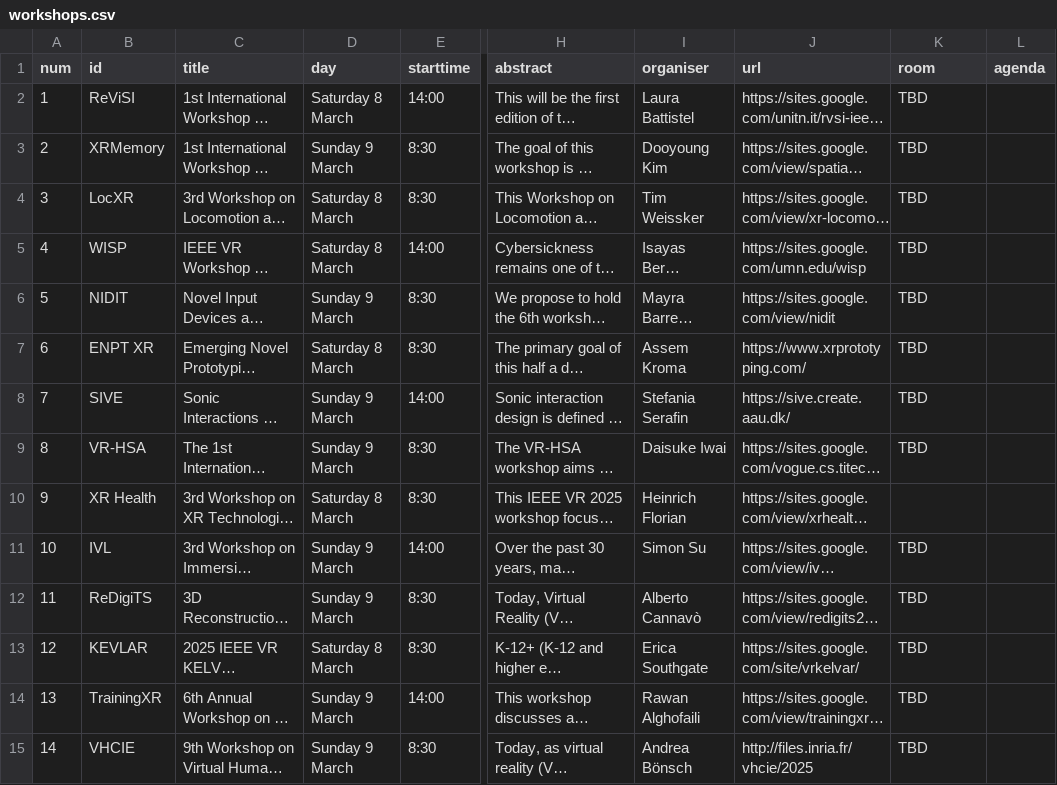
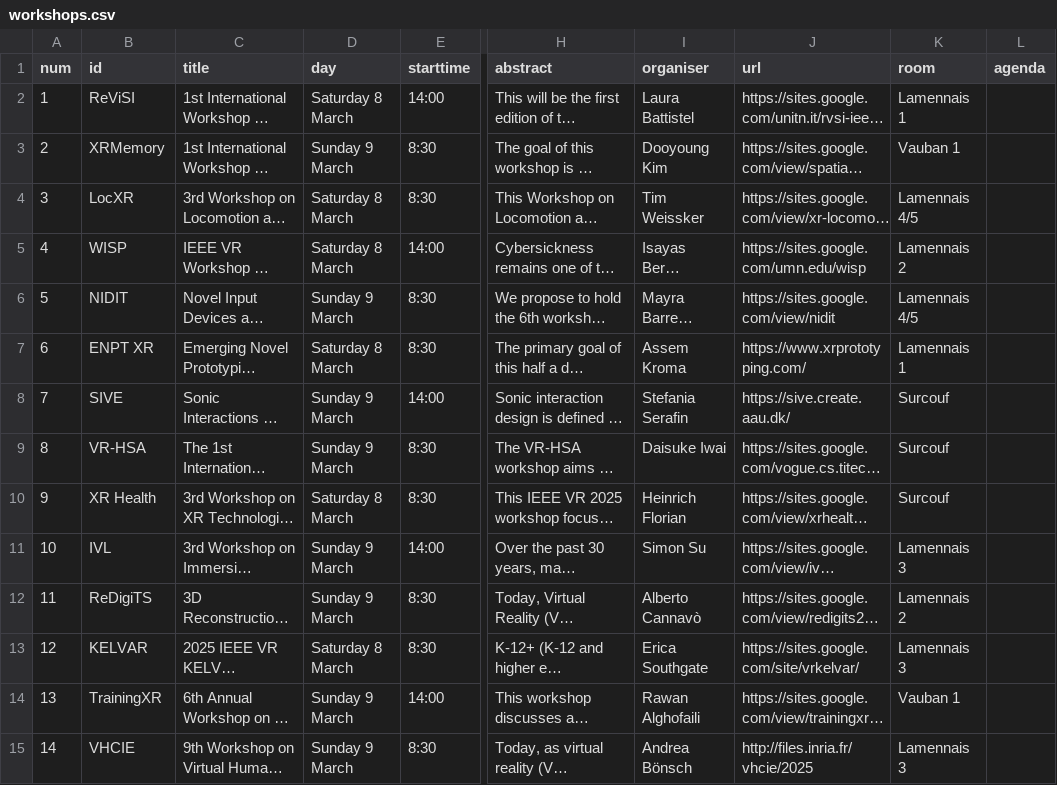
Before and after one commit to ieeevr/dev, a CSV file: _data/workshops.csv, drawn as a sheet; only a part is shown, gaps mark what is left out; long unchanged cells end in …; the diff covers the shown part only; the diff names each change by its address in the sheet, - before the commit and + after, or states it on an @@ line.

```diff
--- a/_data/workshops.csv
+++ b/_data/workshops.csv
-K2 (room): TBD
+K2 (room): Lamennais 1
-K3 (room): TBD
+K3 (room): Vauban 1
-K4 (room): TBD
+K4 (room): Lamennais 4/5
-K5 (room): TBD
+K5 (room): Lamennais 2
-K6 (room): TBD
+K6 (room): Lamennais 4/5
-K7 (room): TBD
+K7 (room): Lamennais 1
-K8:K9 (room): TBD
+K8:K9 (room): Surcouf
-K10 (room): (empty)
+K10 (room): Surcouf
-K11 (room): TBD
+K11 (room): Lamennais 3
-K12 (room): TBD
+K12 (room): Lamennais 2
-B13 (id): KEVLAR
+B13 (id): KELVAR
-K13 (room): TBD
+K13 (room): Lamennais 3
-K14 (room): TBD
+K14 (room): Vauban 1
-K15 (room): TBD
+K15 (room): Lamennais 3
```
Also changed, not shown: 21 edited cells elsewhere in this file, _data/acceptedpapers.csv, 1 other file.
